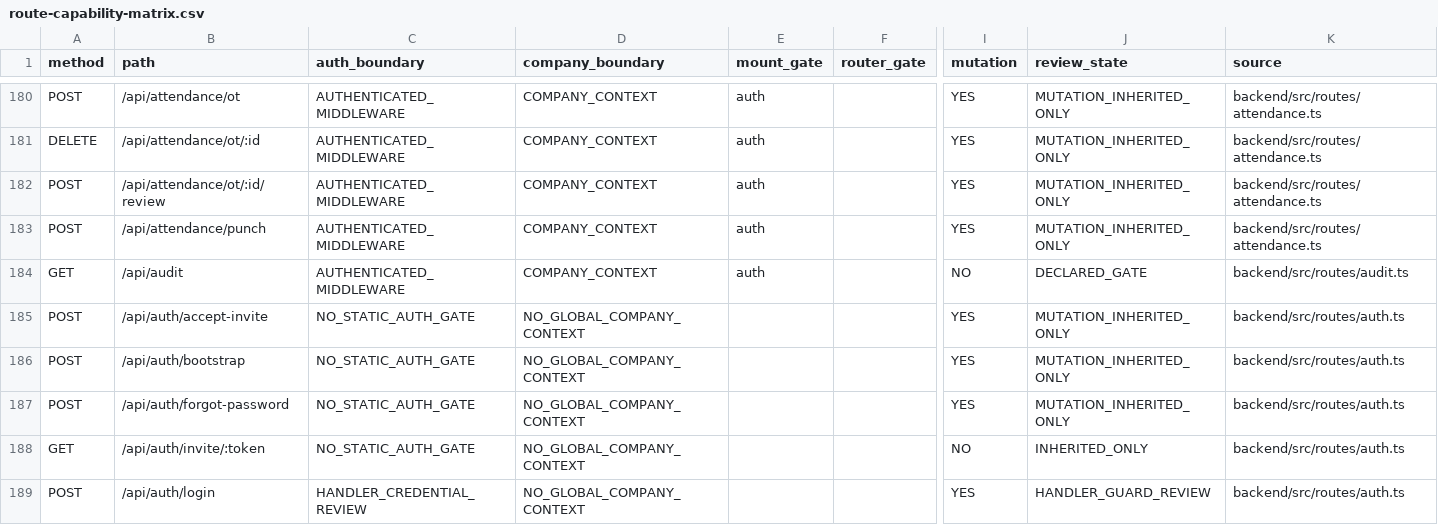
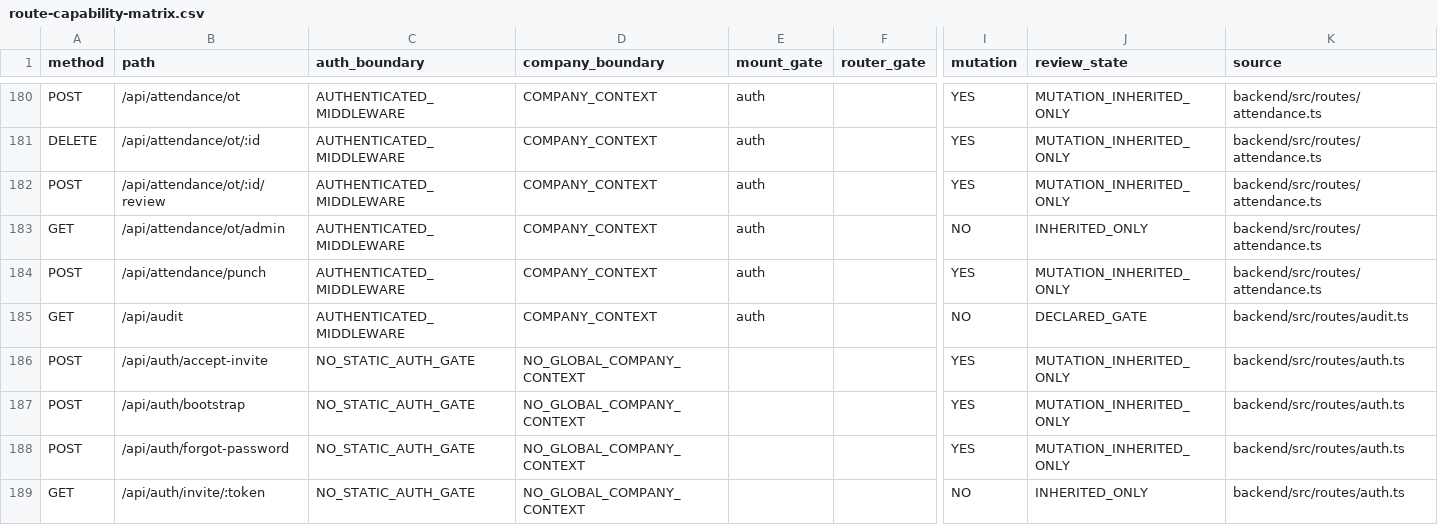
Before and after one commit to Houzs-Century/Houzs-ERP, a CSV file: docs/generated/route-capability-matrix.csv, drawn as a sheet; only a part is shown, gaps mark what is left out; the shorter side is filled out with more unchanged rows; rows hold the shown columns only; the diff names each change by its address in the sheet, - before the commit and + after, or states it on an @@ line.

```diff
--- a/docs/generated/route-capability-matrix.csv
+++ b/docs/generated/route-capability-matrix.csv
+row 183: GET | /api/attendance/ot/admin | AUTHENTICATED_MIDDLEWARE | COMPANY_CONTEXT | auth |  | NO | INHERITED_ONLY | backend/src/routes/attendance.ts
```
Also changed, not shown: 6 other files.
